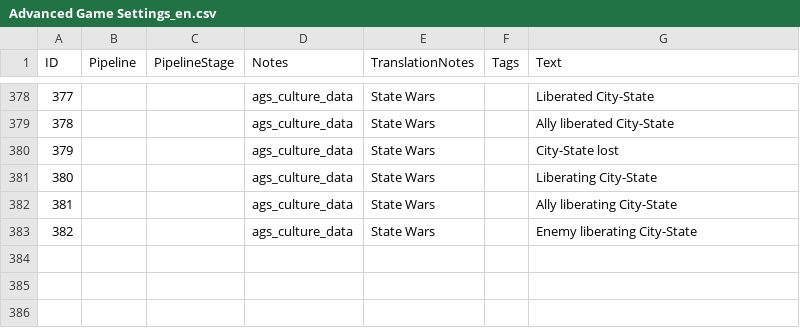
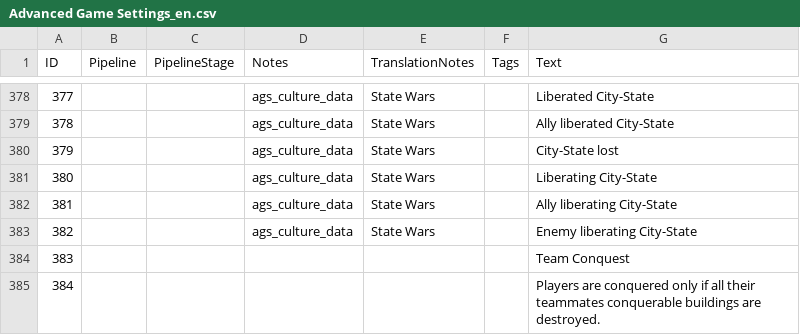
Before and after one commit to Woprok/AOE4-AdvancedGameSettings, a CSV file: assets/locdb/Advanced Game Settings_en.csv, drawn as a sheet; only a part is shown, gaps mark what is left out.

```diff
--- a/assets/locdb/Advanced Game Settings_en.csv
+++ b/assets/locdb/Advanced Game Settings_en.csv
@@ -383 +383,3 @@
 382,,,ags_culture_data,State Wars,,Enemy liberating City-State
+383,,,,,,Team Conquest
+384,,,,,,Players are conquered only if all their teammates conquerable buildings are destroyed.
```
Also changed, not shown: 4 other files.
